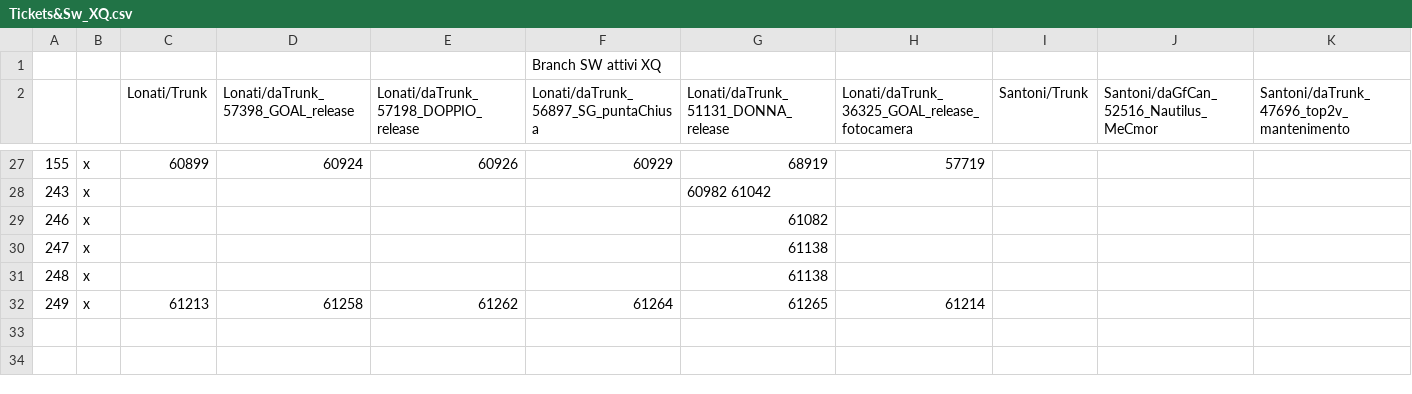
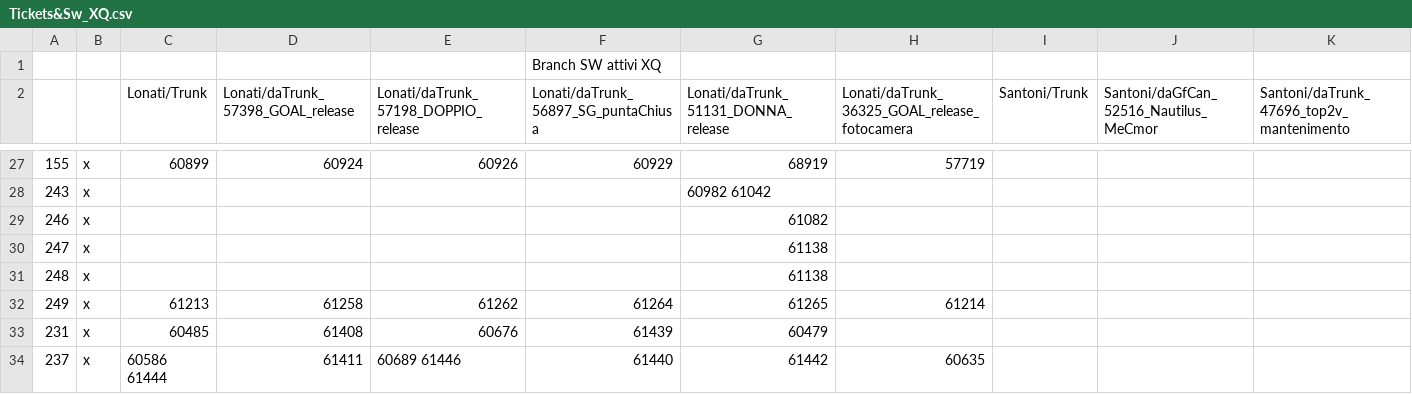
Before and after one commit to foffux/TicketsManagement, a CSV file: Tickets&Sw_XQ.csv, drawn as a sheet; only a part is shown, gaps mark what is left out; the diff names each change by its address in the sheet, - before the commit and + after, or states it on an @@ line.

Commit message:
Aggiunti ticket 231 237 per XQ

```diff
--- a/Tickets&Sw_XQ.csv
+++ b/Tickets&Sw_XQ.csv
+row 33: 231 | x | 60485 | 61408 | 60676 | 61439 | 60479
+row 34: 237 | x | 60586 61444 | 61411 | 60689 61446 | 61440 | 61442 | 60635
```
